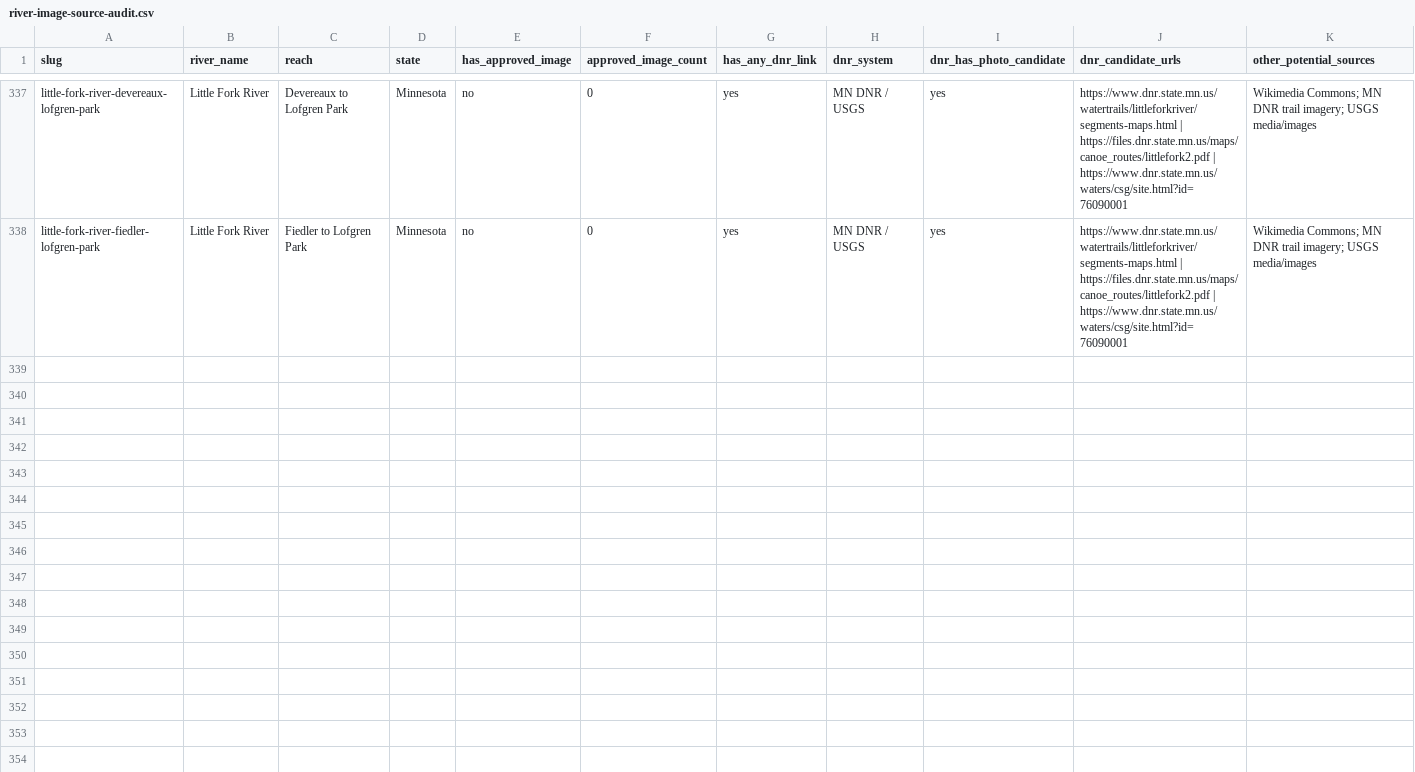
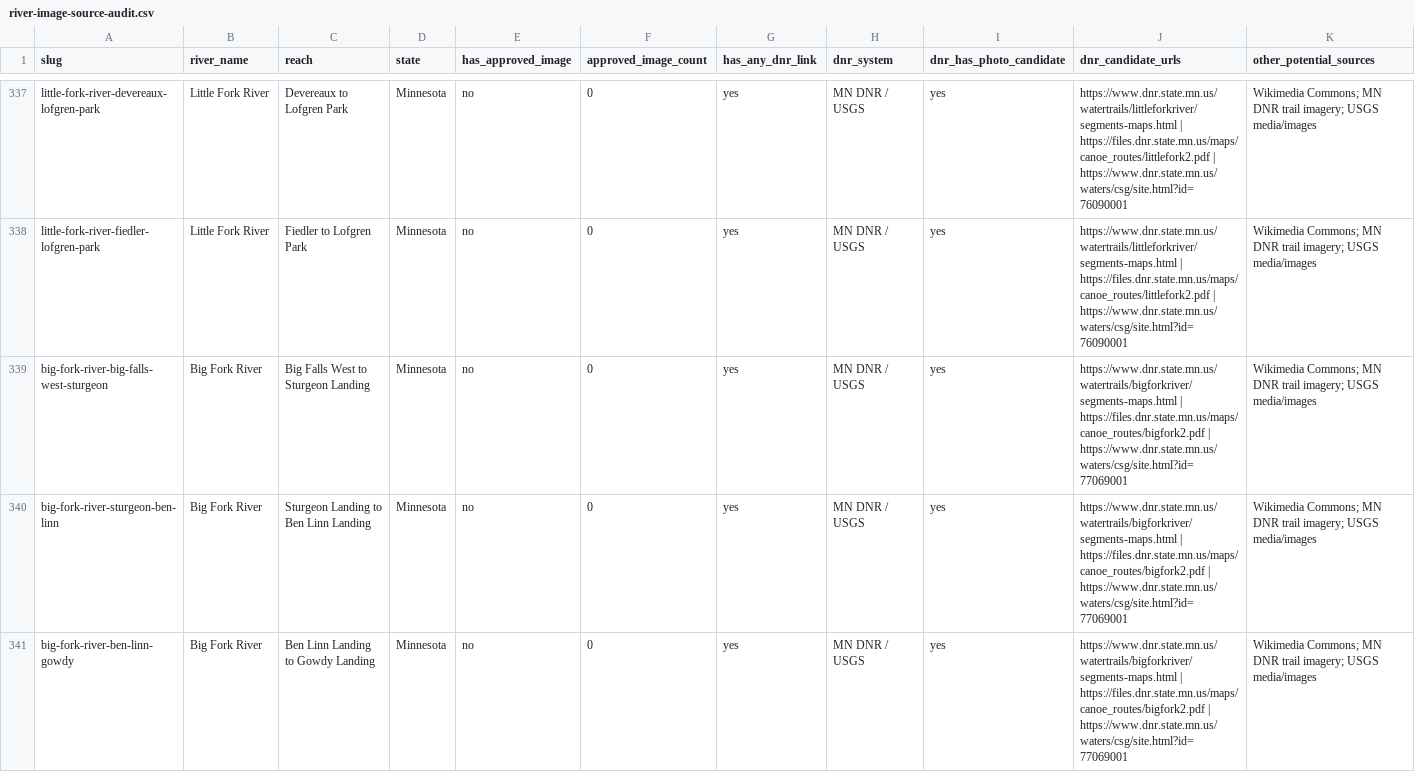
Before and after one commit to EckceptionalSolutions/PaddleTodayV2, a CSV file: docs/river-image-source-audit.csv, drawn as a sheet; only a part is shown, gaps mark what is left out; rows hold the shown columns only; the diff names each change by its address in the sheet, - before the commit and + after, or states it on an @@ line.

Commit message:
Add three downstream Big Fork routes

```diff
--- a/docs/river-image-source-audit.csv
+++ b/docs/river-image-source-audit.csv
+row 339: big-fork-river-big-falls-west-sturgeon | Big Fork River | Big Falls West to Sturgeon Landing | Minnesota | no | 0 | yes | MN DNR / USGS | yes | https://www.dnr.state.mn.us/watertrails/bigforkriver/segments-maps.html | https://files.dnr.state.mn.us/maps/canoe_routes/bigfork2.pdf | https://www.dnr.state.mn.us/waters/csg/site.html?id=77069001 | Wikimedia Commons; MN DNR trail imagery; USGS media/images
+row 340: big-fork-river-sturgeon-ben-linn | Big Fork River | Sturgeon Landing to Ben Linn Landing | Minnesota | no | 0 | yes | MN DNR / USGS | yes | https://www.dnr.state.mn.us/watertrails/bigforkriver/segments-maps.html | https://files.dnr.state.mn.us/maps/canoe_routes/bigfork2.pdf | https://www.dnr.state.mn.us/waters/csg/site.html?id=77069001 | Wikimedia Commons; MN DNR trail imagery; USGS media/images
+row 341: big-fork-river-ben-linn-gowdy | Big Fork River | Ben Linn Landing to Gowdy Landing | Minnesota | no | 0 | yes | MN DNR / USGS | yes | https://www.dnr.state.mn.us/watertrails/bigforkriver/segments-maps.html | https://files.dnr.state.mn.us/maps/canoe_routes/bigfork2.pdf | https://www.dnr.state.mn.us/waters/csg/site.html?id=77069001 | Wikimedia Commons; MN DNR trail imagery; USGS media/images
```
Also changed, not shown: 5 other files.
